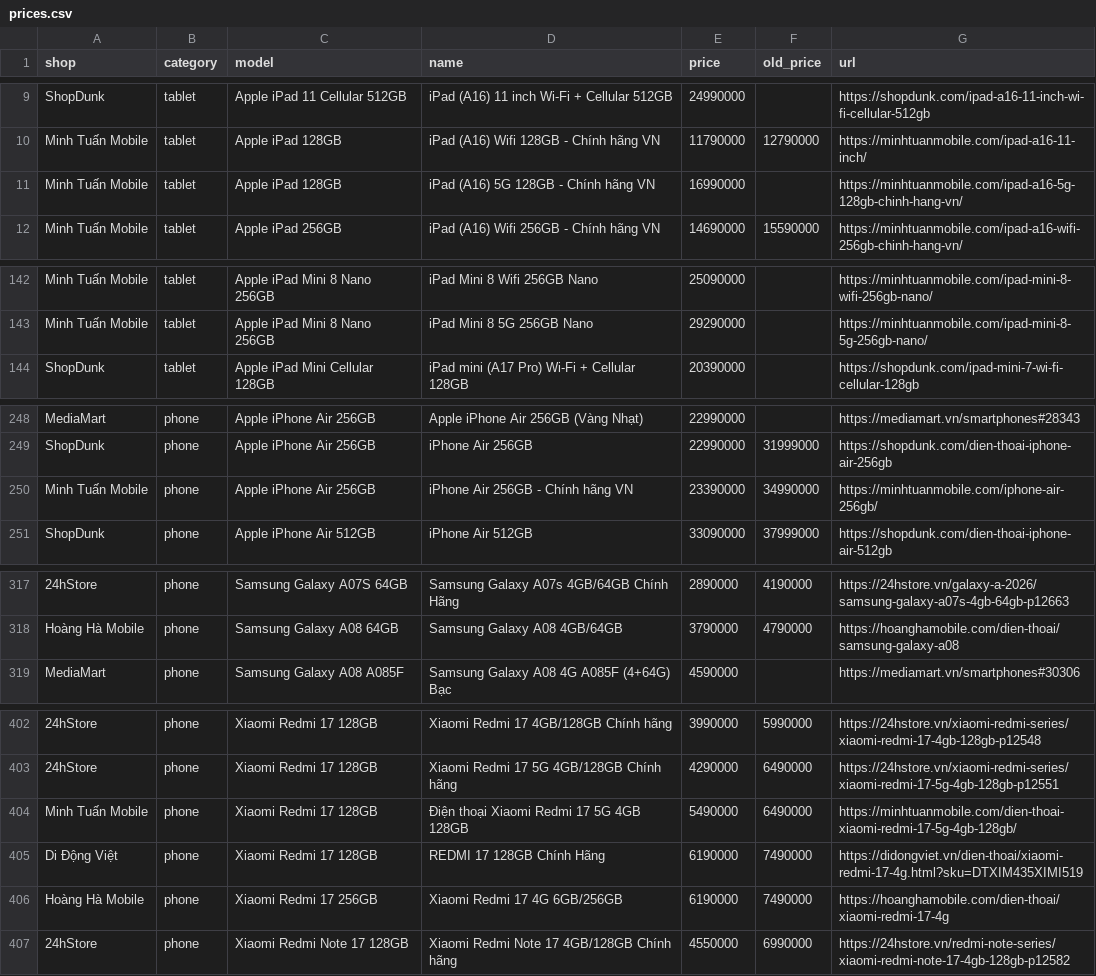
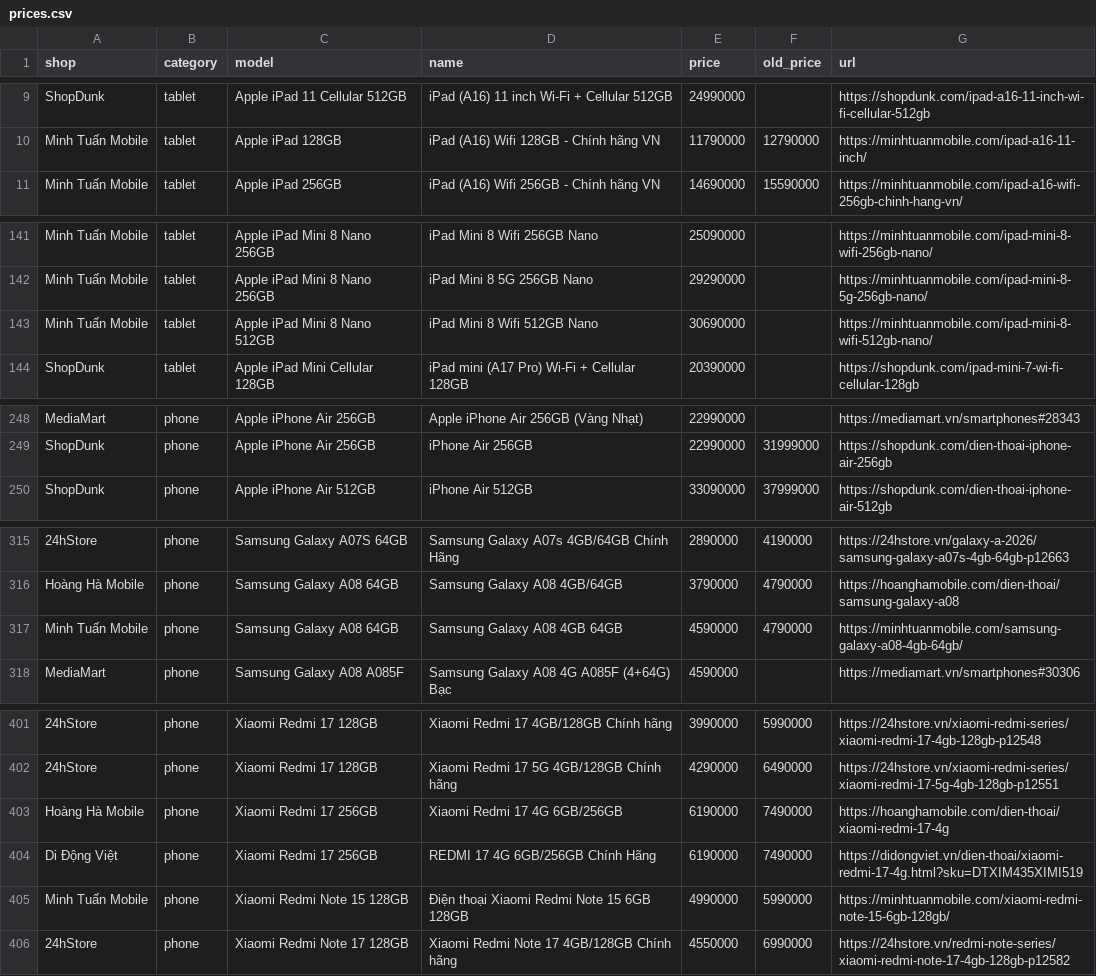
Before and after one commit to tuongphanbase/phone-tablet-price-emailer, a CSV file: docs/prices.csv, drawn as a sheet; only a part is shown, gaps mark what is left out; removed rows and columns are numbered as before the commit, all else as after; the diff covers the shown part only; the diff names each change by its address in the sheet, - before the commit and + after, or states it on an @@ line.

```diff
--- a/docs/prices.csv
+++ b/docs/prices.csv
-row 11: Minh Tuấn Mobile | tablet | Apple iPad 128GB | iPad (A16) 5G 128GB - Chính hãng VN | 16990000 |  | https://minhtuanmobile.com/ipad-a16-5g-128gb-chinh-hang-vn/
+row 143: Minh Tuấn Mobile | tablet | Apple iPad Mini 8 Nano 512GB | iPad Mini 8 Wifi 512GB Nano | 30690000 |  | https://minhtuanmobile.com/ipad-mini-8-wifi-512gb-nano/
-row 250: Minh Tuấn Mobile | phone | Apple iPhone Air 256GB | iPhone Air 256GB - Chính hãng VN | 23390000 | 34990000 | https://minhtuanmobile.com/iphone-air-256gb/
+row 317: Minh Tuấn Mobile | phone | Samsung Galaxy A08 64GB | Samsung Galaxy A08 4GB 64GB | 4590000 | 4790000 | https://minhtuanmobile.com/samsung-galaxy-a08-4gb-64gb/
-row 404: Minh Tuấn Mobile | phone | Xiaomi Redmi 17 128GB | Điện thoại Xiaomi Redmi 17 5G 4GB 128GB | 5490000 | 6490000 | https://minhtuanmobile.com/dien-thoai-xiaomi-redmi-17-5g-4gb-128gb/
-row 405: Di Động Việt | phone | Xiaomi Redmi 17 128GB | REDMI 17 128GB Chính Hãng | 6190000 | 7490000 | https://didongviet.vn/dien-thoai/xiaomi-redmi-17-4g.html?sku=DTXIM435XIMI519
+row 404: Di Động Việt | phone | Xiaomi Redmi 17 256GB | REDMI 17 4G 6GB/256GB Chính Hãng | 6190000 | 7490000 | https://didongviet.vn/dien-thoai/xiaomi-redmi-17-4g.html?sku=DTXIM435XIMI519
+row 405: Minh Tuấn Mobile | phone | Xiaomi Redmi Note 15 128GB | Điện thoại Xiaomi Redmi Note 15 6GB 128GB | 4990000 | 5990000 | https://minhtuanmobile.com/xiaomi-redmi-note-15-6gb-128gb/
```
Also changed, not shown: 1 removed row and 2 edited cells elsewhere in this file, 2 other files.
